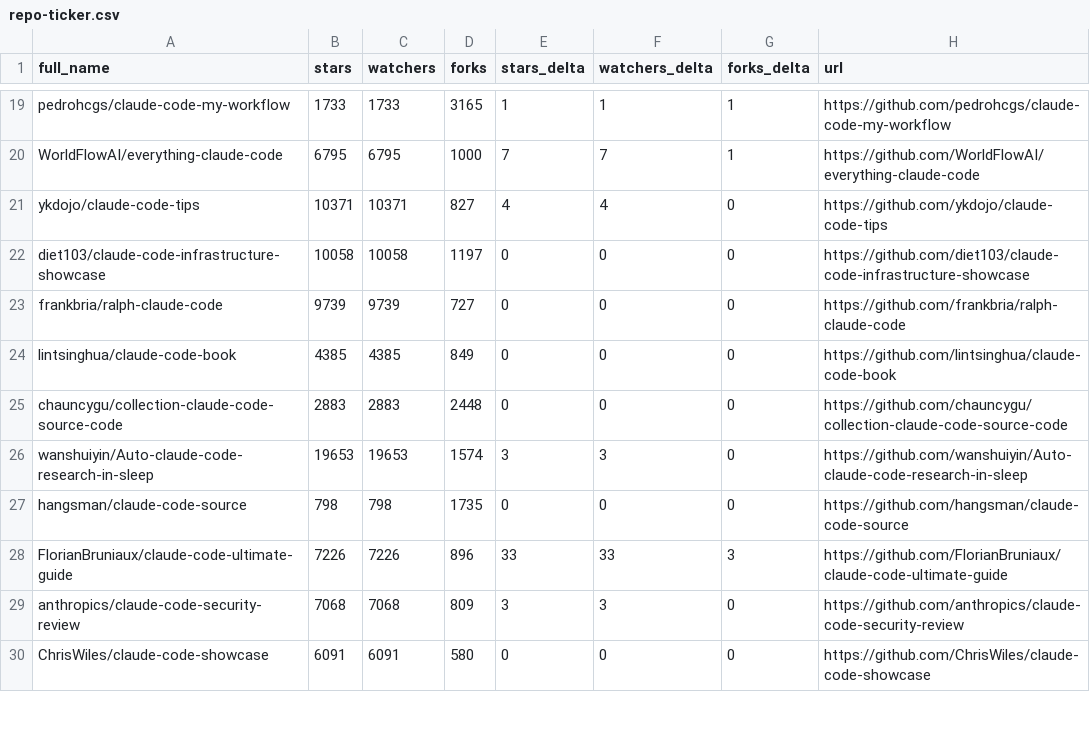
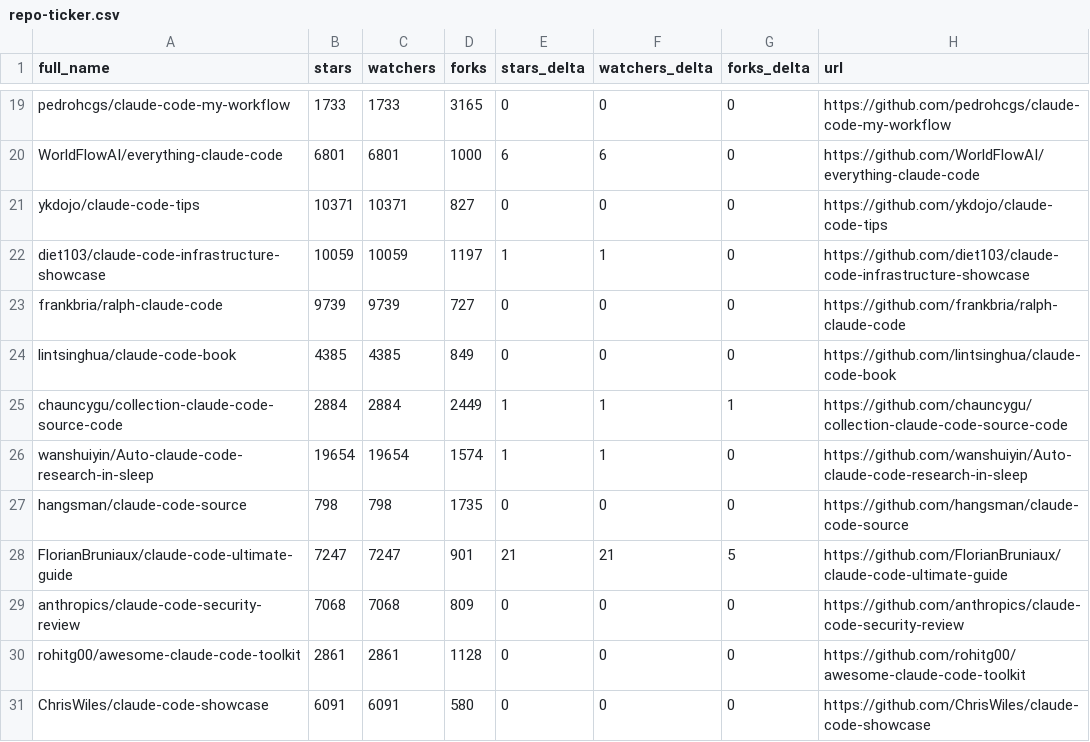
Before and after one commit to mfeindt0705/awesome-claude-code, a CSV file: data/repo-ticker.csv, drawn as a sheet; only a part is shown, gaps mark what is left out; the diff covers the shown part only; the diff names each change by its address in the sheet, - before the commit and + after, or states it on an @@ line.

```diff
--- a/data/repo-ticker.csv
+++ b/data/repo-ticker.csv
-E19 (stars_delta): 1
+E19 (stars_delta): 0
-F19 (watchers_delta): 1
+F19 (watchers_delta): 0
-G19:G20 (forks_delta): 1
+G19:G20 (forks_delta): 0
-B20 (stars): 6795
+B20 (stars): 6801
-C20 (watchers): 6795
+C20 (watchers): 6801
-E20 (stars_delta): 7
+E20 (stars_delta): 6
-F20 (watchers_delta): 7
+F20 (watchers_delta): 6
-E21 (stars_delta): 4
+E21 (stars_delta): 0
-F21 (watchers_delta): 4
+F21 (watchers_delta): 0
-B22 (stars): 10058
+B22 (stars): 10059
-C22 (watchers): 10058
+C22 (watchers): 10059
-E22 (stars_delta): 0
+E22 (stars_delta): 1
-F22 (watchers_delta): 0
+F22 (watchers_delta): 1
-B25 (stars): 2883
+B25 (stars): 2884
-C25 (watchers): 2883
+C25 (watchers): 2884
-D25 (forks): 2448
+D25 (forks): 2449
-E25 (stars_delta): 0
+E25 (stars_delta): 1
-F25 (watchers_delta): 0
+F25 (watchers_delta): 1
-G25 (forks_delta): 0
+G25 (forks_delta): 1
-B26 (stars): 19653
+B26 (stars): 19654
-C26 (watchers): 19653
+C26 (watchers): 19654
-E26 (stars_delta): 3
+E26 (stars_delta): 1
-F26 (watchers_delta): 3
+F26 (watchers_delta): 1
-B28 (stars): 7226
+B28 (stars): 7247
-C28 (watchers): 7226
+C28 (watchers): 7247
-D28 (forks): 896
+D28 (forks): 901
-E28 (stars_delta): 33
+E28 (stars_delta): 21
-F28 (watchers_delta): 33
+F28 (watchers_delta): 21
-G28 (forks_delta): 3
+G28 (forks_delta): 5
-E29 (stars_delta): 3
+E29 (stars_delta): 0
-F29 (watchers_delta): 3
+F29 (watchers_delta): 0
@@ row 31 moved to row 30: rohitg00/awesome-claude-code-toolkit @@
```
Also changed, not shown: 3 added rows, 3 removed rows, 6 moved rows and 96 edited cells elsewhere in this file, 2 other files.
